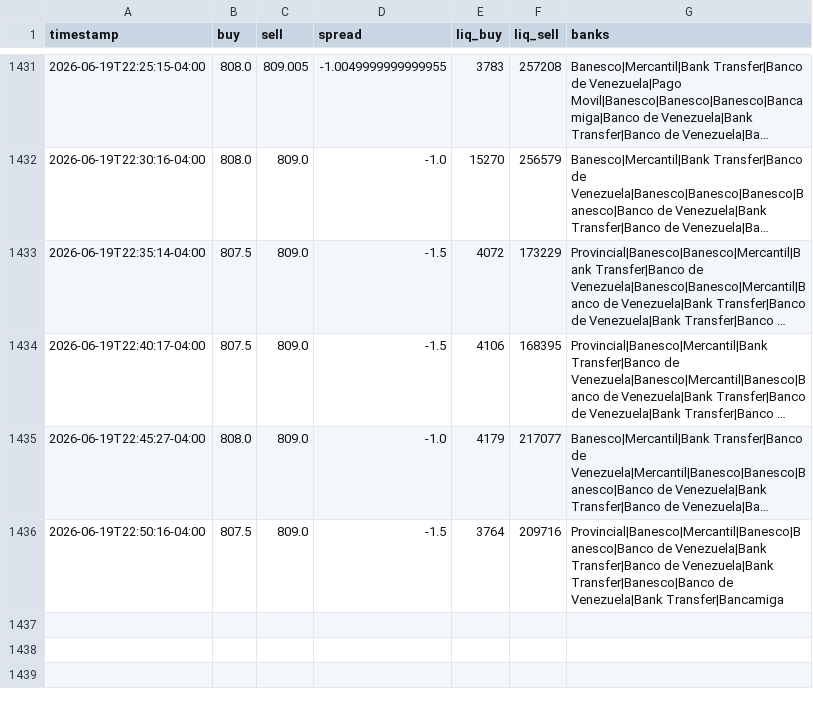
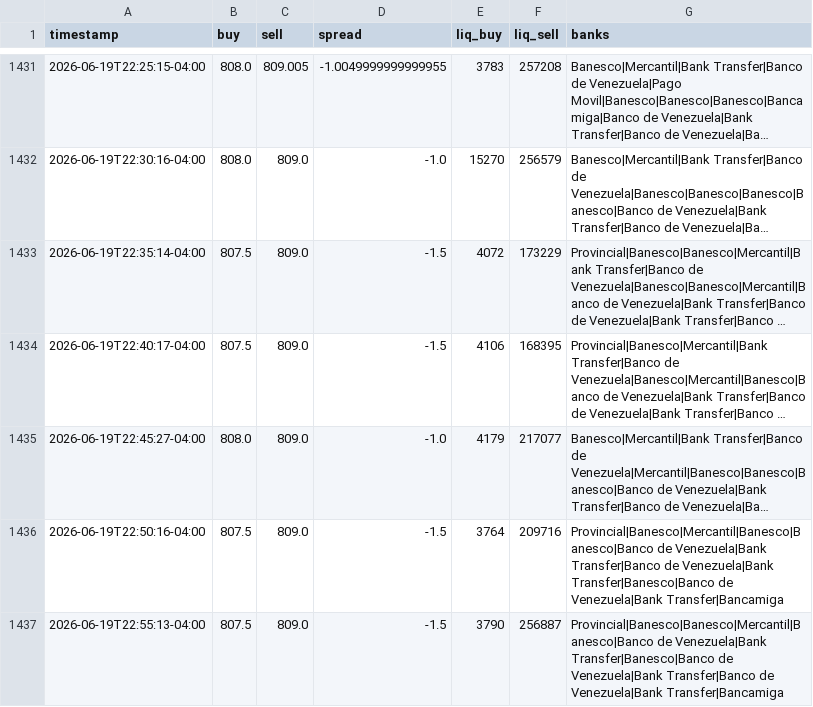
Before and after one commit to aamirhalabi/P2P-BOT-ADVICE, a CSV file: data/history.csv, drawn as a sheet; only a part is shown, gaps mark what is left out; long unchanged cells end in ….

Commit message:
historial 2026-06-20 02:55

```diff
--- a/data/history.csv
+++ b/data/history.csv
@@ -1436 +1436,2 @@ timestamp,buy,sell,spread,liq_buy,liq_sell,banks
 2026-06-19T22:50:16-04:00,807.5,809.0,-1.5,3764,209716,Provincial|Banesco|Mercantil|Banesco|Banesco|Banco de Venezuela|Bank Transfer|Banco de Venezuela|Bank Transfer|Banesco|Banco de Venezuela|Bank Transfer|Bancamiga
+2026-06-19T22:55:13-04:00,807.5,809.0,-1.5,3790,256887,Provincial|Banesco|Banesco|Mercantil|Banesco|Banco de Venezuela|Bank Transfer|Banesco|Banco de Venezuela|Bank Transfer|Banco de Venezuela|Bank Transfer|Bancamiga
```
